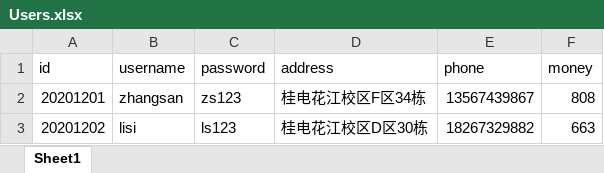
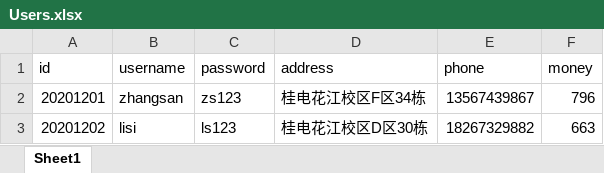
Before and after one commit to Butcher-hub/CmdShopInLQ, an Excel workbook: Users.xlsx, sheet Sheet1, drawn as a sheet; values as stored, in another font and other column widths than the file's, no borders; the diff names each change by its address in the sheet, - before the commit and + after, or states it on an @@ line.

```diff
--- a/Users.xlsx (sheet Sheet1)
+++ b/Users.xlsx (sheet Sheet1)
-F2 (money): 808
+F2 (money): 796
```
Also changed, not shown: order.xlsx, product.xlsx, 10 other files.
